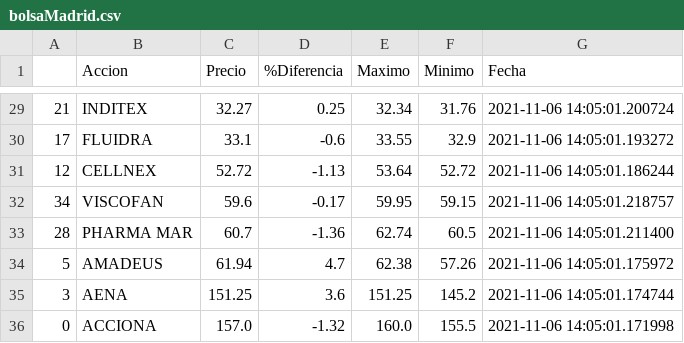
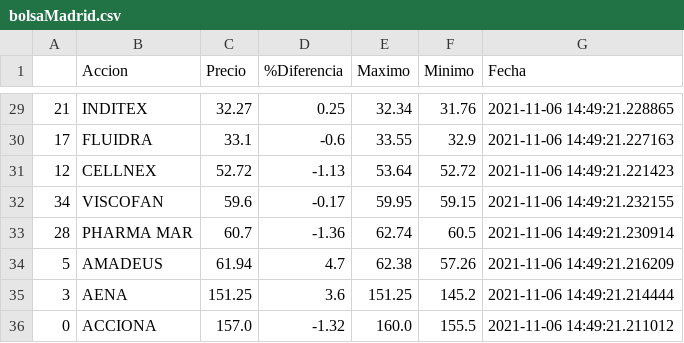
Before and after one commit to pptscdia2021/pp12021grupo2_a1-pp12021grupo2_a1, a CSV file: Practico 2/Webscraping/csv/bolsaMadrid.csv, drawn as a sheet; only a part is shown, gaps mark what is left out; the diff covers the shown part only.

```diff
--- a/Practico 2/Webscraping/csv/bolsaMadrid.csv
+++ b/Practico 2/Webscraping/csv/bolsaMadrid.csv
@@ -29,8 +29,8 @@
-21,INDITEX,32.27,0.25,32.34,31.76,2021-11-06 14:05:01.200724
-17,FLUIDRA,33.1,-0.6,33.55,32.9,2021-11-06 14:05:01.193272
-12,CELLNEX,52.72,-1.13,53.64,52.72,2021-11-06 14:05:01.186244
-34,VISCOFAN,59.6,-0.17,59.95,59.15,2021-11-06 14:05:01.218757
-28,PHARMA MAR,60.7,-1.36,62.74,60.5,2021-11-06 14:05:01.211400
-5,AMADEUS,61.94,4.7,62.38,57.26,2021-11-06 14:05:01.175972
-3,AENA,151.25,3.6,151.25,145.2,2021-11-06 14:05:01.174744
-0,ACCIONA,157.0,-1.32,160.0,155.5,2021-11-06 14:05:01.171998
+21,INDITEX,32.27,0.25,32.34,31.76,2021-11-06 14:49:21.228865
+17,FLUIDRA,33.1,-0.6,33.55,32.9,2021-11-06 14:49:21.227163
+12,CELLNEX,52.72,-1.13,53.64,52.72,2021-11-06 14:49:21.221423
+34,VISCOFAN,59.6,-0.17,59.95,59.15,2021-11-06 14:49:21.232155
+28,PHARMA MAR,60.7,-1.36,62.74,60.5,2021-11-06 14:49:21.230914
+5,AMADEUS,61.94,4.7,62.38,57.26,2021-11-06 14:49:21.216209
+3,AENA,151.25,3.6,151.25,145.2,2021-11-06 14:49:21.214444
+0,ACCIONA,157.0,-1.32,160.0,155.5,2021-11-06 14:49:21.211012
```
Also changed, not shown: 27 edited cells elsewhere in this file, 4 other files.
